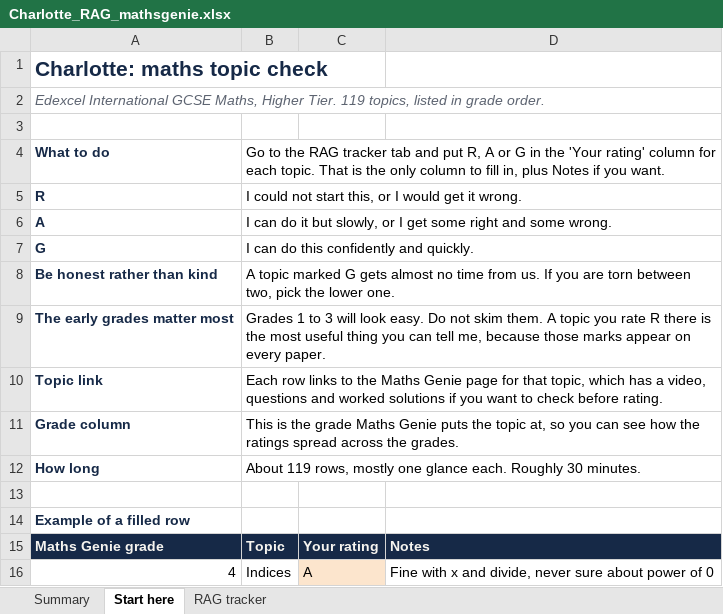
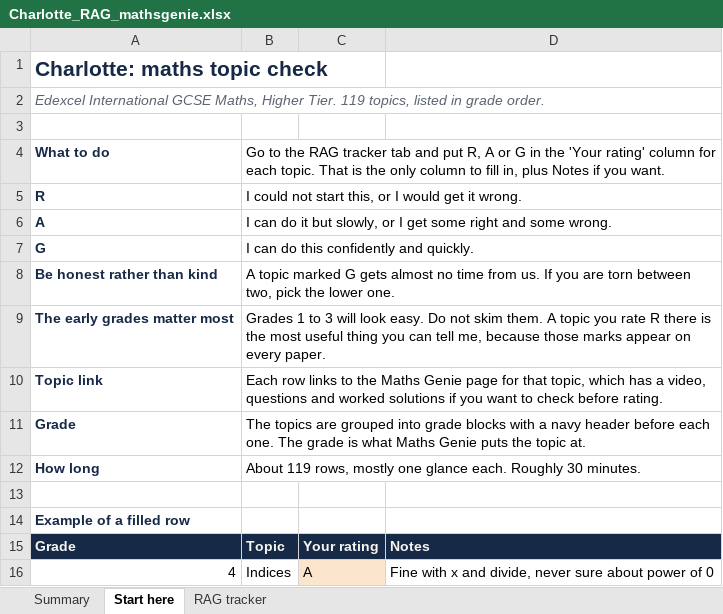
Before and after one commit to AliAljawabra/Daily, an Excel workbook: tutoring/charlotte/Charlotte_RAG_mathsgenie.xlsx, sheet Start here, drawn as a sheet; values as stored, in another font and other column widths than the file's, no borders; removed rows and columns are numbered as before the commit, all else as after; the diff names each change by its address in the sheet, - before the commit and + after, or states it on an @@ line.

```diff
--- a/tutoring/charlotte/Charlotte_RAG_mathsgenie.xlsx (sheet Start here)
+++ b/tutoring/charlotte/Charlotte_RAG_mathsgenie.xlsx (sheet Start here)
-row 11: Grade column | This is the grade Maths Genie puts the topic at, so you can see how the ratings spread across the grades.
+row 11: Grade | The topics are grouped into grade blocks with a navy header before each one. The grade is what Maths Genie puts the topic at.
-A15: Maths Genie grade
+A15: Grade
```
Also changed, not shown: sheet RAG tracker, sheet Summary, 2 other files.
